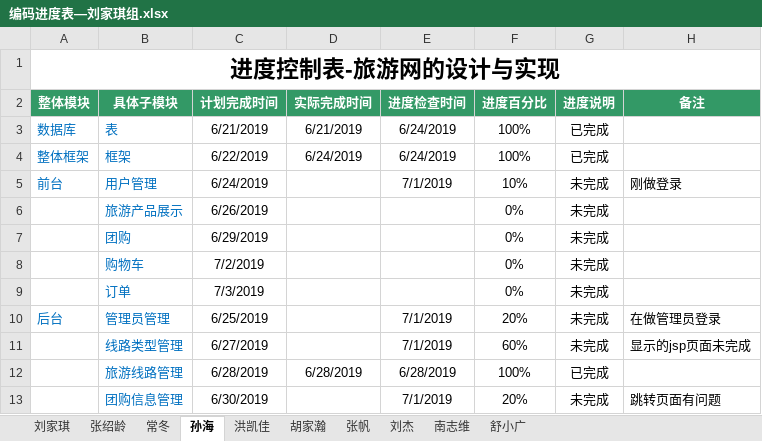
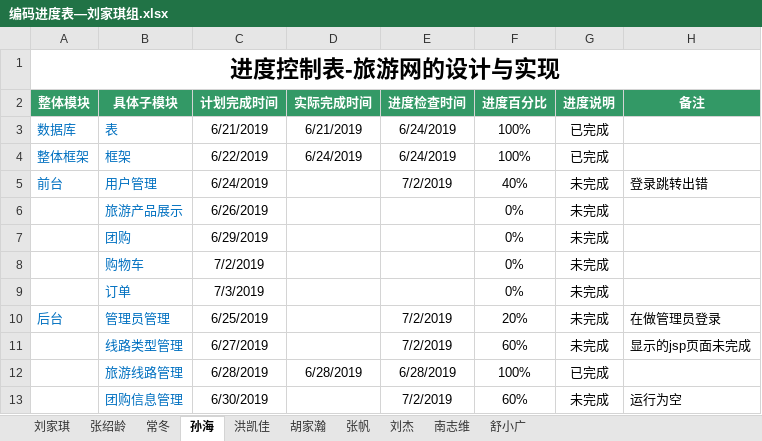
Before and after one commit to hgkj-rj/hgkj_01, an Excel workbook: 刘家琪/编码进度表—刘家琪组.xlsx, sheet 孙海, drawn as a sheet; values as stored, in another font and other column widths than the file's, no borders; the diff names each change by its address in the sheet, - before the commit and + after, or states it on an @@ line.

```diff
--- a/刘家琪/编码进度表—刘家琪组.xlsx (sheet 孙海)
+++ b/刘家琪/编码进度表—刘家琪组.xlsx (sheet 孙海)
-E5 (进度检查时间): 7/1/2019
+E5 (进度检查时间): 7/2/2019
-F5 (进度百分比): 10%
+F5 (进度百分比): 40%
-H5 (备注): 刚做登录
+H5 (备注): 登录跳转出错
-E10:E11 (进度检查时间): 7/1/2019
+E10:E11 (进度检查时间): 7/2/2019
-E13 (进度检查时间): 7/1/2019
+E13 (进度检查时间): 7/2/2019
-F13 (进度百分比): 20%
+F13 (进度百分比): 60%
-H13 (备注): 跳转页面有问题
+H13 (备注): 运行为空
```
Also changed, not shown: sheet 洪凯佳, sheet 刘杰, sheet 张帆, sheet 胡家瀚, sheet 常冬, sheet 南志维, 3 more sheets.
